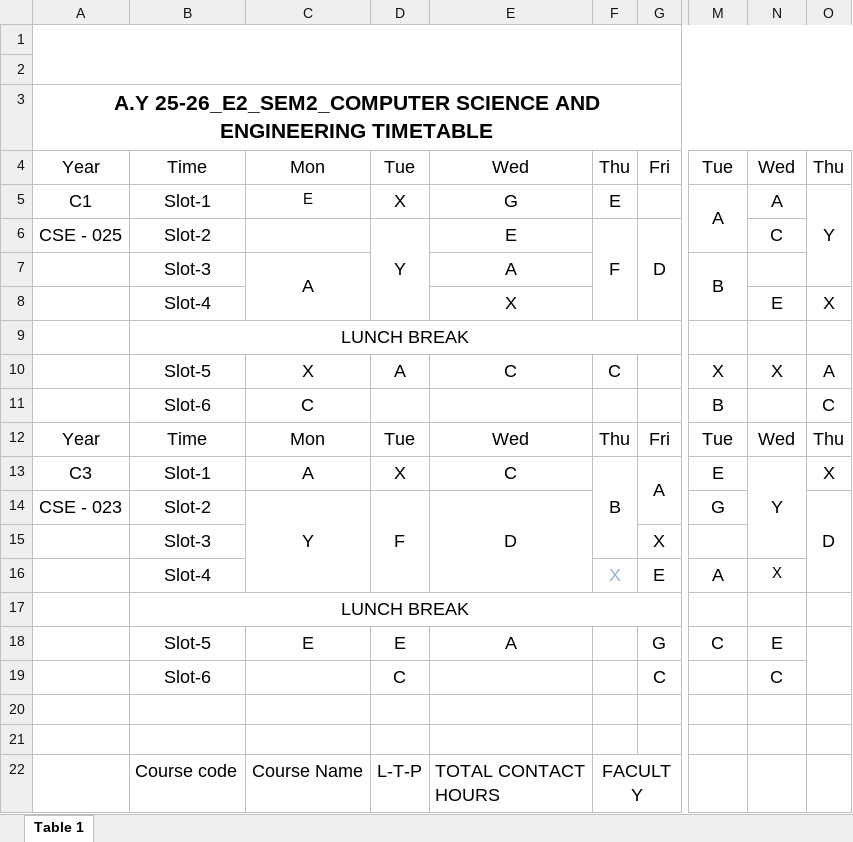
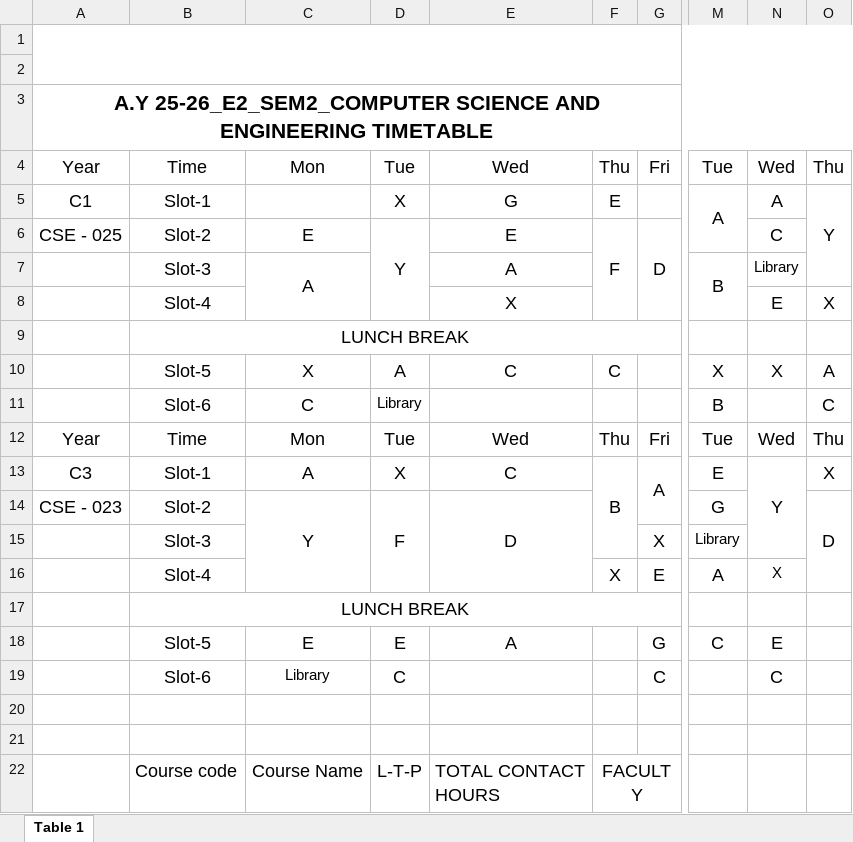
Before and after one commit to hod-cse-rgukt/CSE, an Excel workbook: AY25-26 CSE E2 S2.xlsx, sheet Table 1, drawn as a sheet; only a part is shown, gaps mark what is left out; values as stored, in another font and other column widths than the file's, no borders; the diff names each change by its address in the sheet, - before the commit and + after, or states it on an @@ line.

```diff
--- a/AY25-26 CSE E2 S2.xlsx (sheet Table 1)
+++ b/AY25-26 CSE E2 S2.xlsx (sheet Table 1)
-C5: E
+C5: (empty)
-C6: (empty)
+C6: E
-N7: (empty)
+N7: Library
-D11: (empty)
+D11: Library
-M15: (empty)
+M15: Library
-F16 text colour: #95B3D7
+F16 text colour: black
-O18:O19 merged
-C19: (empty)
+C19: Library
```
Also changed, not shown: AY 25-26 CSE E1 S2.xlsx, AY25-26 CSE E3 S2.xlsx.
